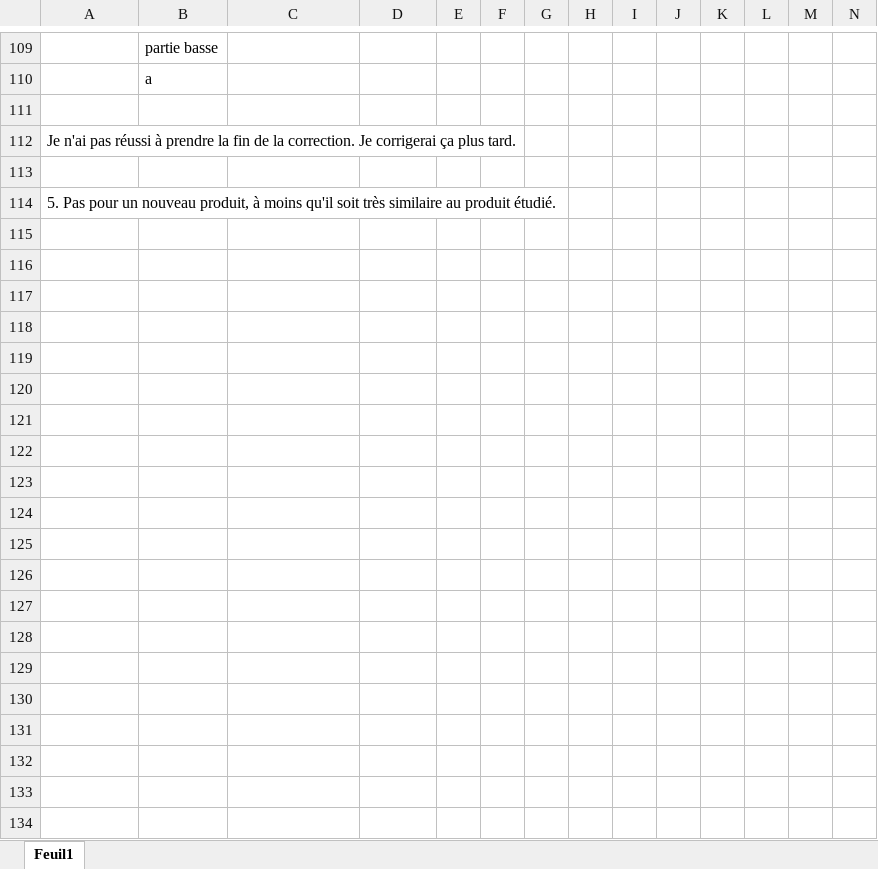
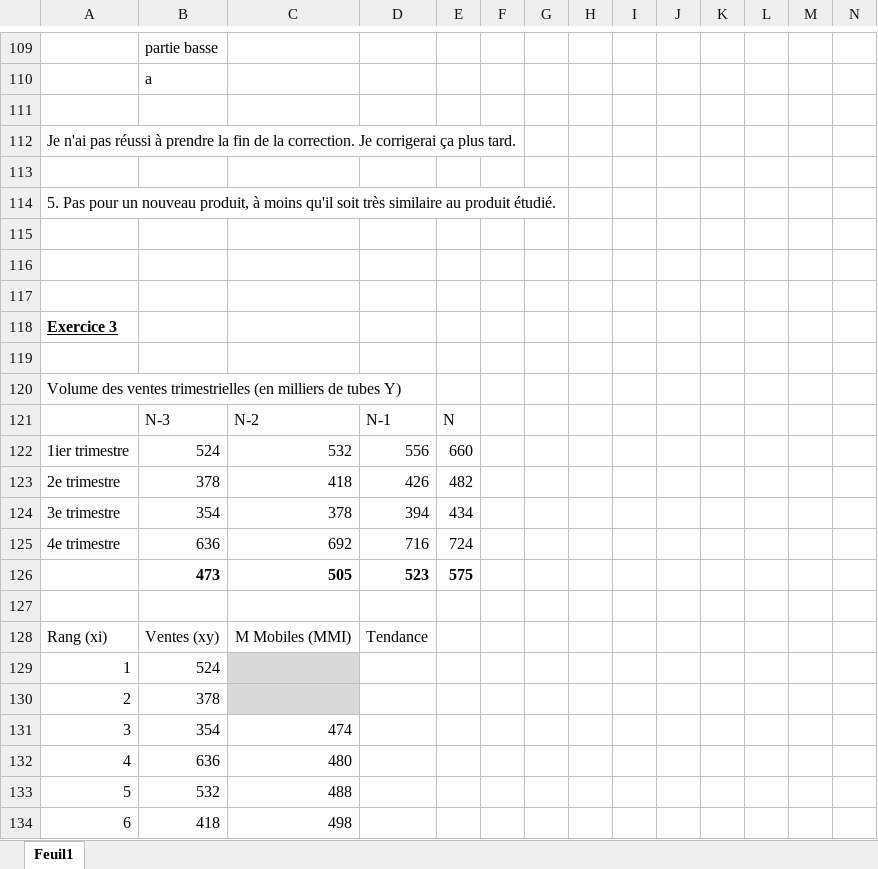
Before and after one commit to Amttihue/M1---Controle-de-gestion, an Excel workbook: Controle de gestion - TD4.xlsx, sheet Feuil1, drawn as a sheet; only a part is shown, gaps mark what is left out; values as stored, in another font and other column widths than the file's, no borders; charts and pictures not drawn; rows hold the shown columns only; the diff covers the shown part only; the diff names each change by its address in the sheet, - before the commit and + after, or states it on an @@ line.

Commit message:
Fin du TD4 (avec des données manquantes)
Correction des erreurs commises lors de la première partie du TD4 et ajout d'une partie des questions de la seconde partie (avec deux questions manquantes)

```diff
--- a/Controle de gestion - TD4.xlsx (sheet Feuil1)
+++ b/Controle de gestion - TD4.xlsx (sheet Feuil1)
+row 115: (empty)
+row 116: (empty)
+row 117: (empty)
+row 118: Exercice 3
+row 119: (empty)
+row 120: Volume des ventes trimestrielles (en milliers de tubes Y)
+row 121:  | N-3 | N-2 | N-1 | N
+row 122: 1ier trimestre | 524 | 532 | 556 | 660
+row 123: 2e trimestre | 378 | 418 | 426 | 482
+row 124: 3e trimestre | 354 | 378 | 394 | 434
+row 125: 4e trimestre | 636 | 692 | 716 | 724
+row 126:  | 473 | 505 | 523 | 575
+row 127: (empty)
+row 128: Rang (xi) | Ventes (xy) | M Mobiles (MMI) | Tendance
+row 129: 1 | 524
+row 130: 2 | 378
+row 131: 3 | 354 | 474
+row 132: 4 | 636 | 480
+row 133: 5 | 532 | 488
+row 134: 6 | 418 | 498
```
Also changed, not shown: 100 added rows and 49 edited cells elsewhere in this sheet.
